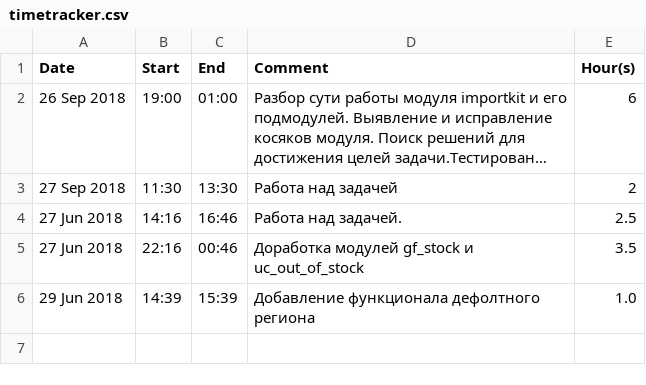
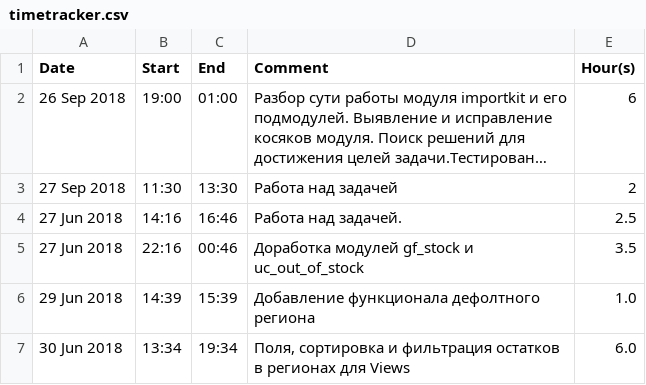
Before and after one commit to pust0ta/importkit, a CSV file: timetracker.csv, drawn as a sheet; long unchanged cells end in ….

Commit message:
views handlers for a region stocks

```diff
--- a/timetracker.csv
+++ b/timetracker.csv
@@ -6 +6,2 @@ Date,Start,End,Comment,Hour(s)
 29 Jun 2018,14:39,15:39,Добавление функционала дефолтного региона,1.0
+30 Jun 2018,13:34,19:34,"Поля, сортировка и фильтрация остатков в регионах для Views",6.0
```
Also changed, not shown: 7 other files.
